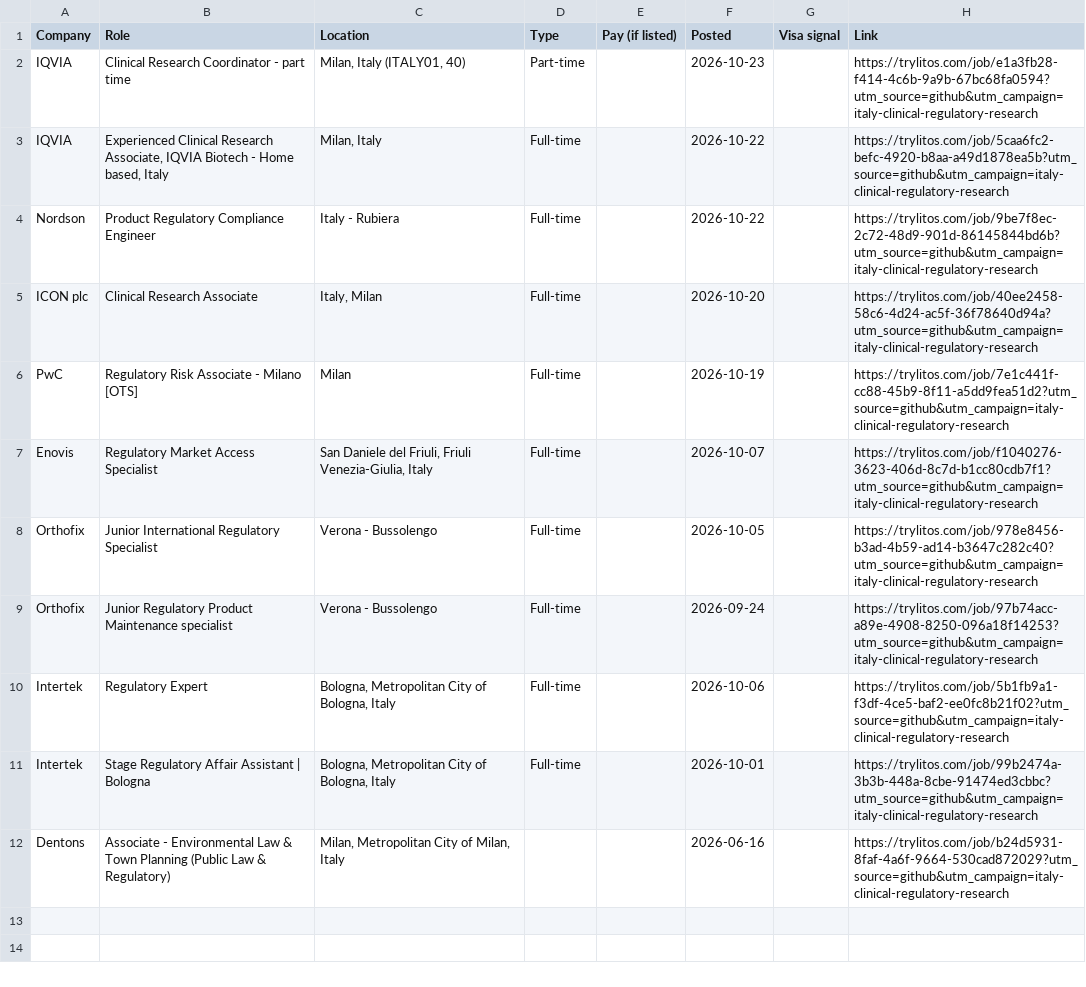
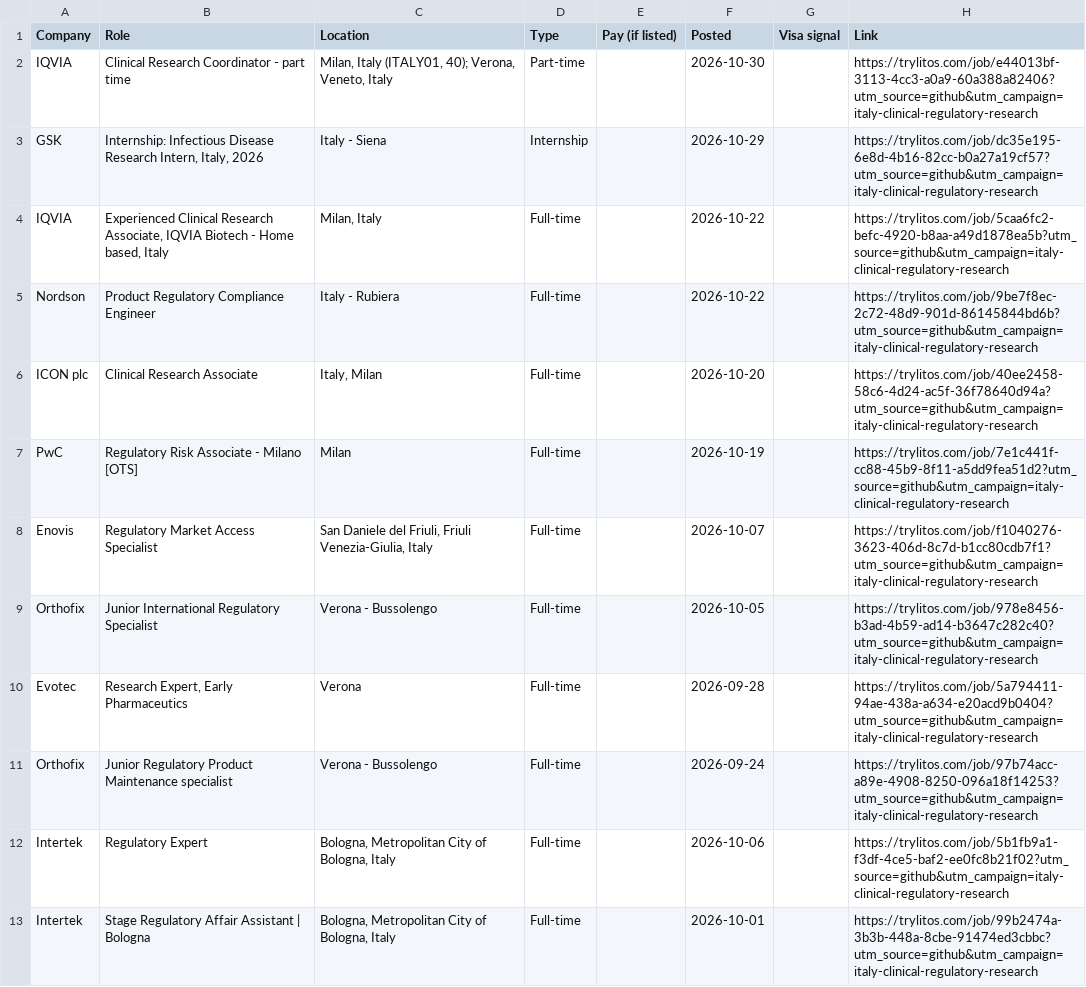
Before and after one commit to mehek-builds/Italy-Clinical-Research-Jobs, a CSV file: csv/regulatory-research.csv, drawn as a sheet.

```diff
--- a/csv/regulatory-research.csv
+++ b/csv/regulatory-research.csv
@@ -1,3 +1,4 @@
 Company,Role,Location,Type,Pay (if listed),Posted,Visa signal,Link
-IQVIA,Clinical Research Coordinator - part time,"Milan, Italy (ITALY01, 40)",Part-time,,2026-10-23,,https://trylitos.com/job/e1a3fb28-f414-4c6b-9a9b-67bc68fa0594?utm_source=github&utm_campaign=italy-clinical-regulatory-research
+IQVIA,Clinical Research Coordinator - part time,"Milan, Italy (ITALY01, 40); Verona, Veneto, Italy",Part-time,,2026-10-30,,https://trylitos.com/job/e44013bf-3113-4cc3-a0a9-60a388a82406?utm_source=github&utm_campaign=italy-clinical-regulatory-research
+GSK,"Internship: Infectious Disease Research Intern, Italy, 2026",Italy - Siena,Internship,,2026-10-29,,https://trylitos.com/job/dc35e195-6e8d-4b16-82cc-b0a27a19cf57?utm_source=github&utm_campaign=italy-clinical-regulatory-research
 IQVIA,"Experienced Clinical Research Associate, IQVIA Biotech - Home based, Italy","Milan, Italy",Full-time,,2026-10-22,,https://trylitos.com/job/5caa6fc2-befc-4920-b8aa-a49d1878ea5b?utm_source=github&utm_campaign=italy-clinical-regulatory-research
@@ -8,2 +9,3 @@ Enovis,Regulatory Market Access Specialist,"San Daniele del Friuli, Friuli Venez
 Orthofix,Junior International Regulatory  Specialist,Verona - Bussolengo,Full-time,,2026-10-05,,https://trylitos.com/job/978e8456-b3ad-4b59-ad14-b3647c282c40?utm_source=github&utm_campaign=italy-clinical-regulatory-research
+Evotec,"Research Expert, Early Pharmaceutics",Verona,Full-time,,2026-09-28,,https://trylitos.com/job/5a794411-94ae-438a-a634-e20acd9b0404?utm_source=github&utm_campaign=italy-clinical-regulatory-research
 Orthofix,Junior Regulatory Product Maintenance specialist,Verona - Bussolengo,Full-time,,2026-09-24,,https://trylitos.com/job/97b74acc-a89e-4908-8250-096a18f14253?utm_source=github&utm_campaign=italy-clinical-regulatory-research
@@ -11,2 +13 @@ Intertek,Regulatory Expert,"Bologna, Metropolitan City of Bologna, Italy",Full-t
 Intertek,Stage Regulatory Affair Assistant | Bologna,"Bologna, Metropolitan City of Bologna, Italy",Full-time,,2026-10-01,,https://trylitos.com/job/99b2474a-3b3b-448a-8cbe-91474ed3cbbc?utm_source=github&utm_campaign=italy-clinical-regulatory-research
-Dentons,Associate - Environmental Law & Town Planning (Public Law & Regulatory),"Milan, Metropolitan City of Milan, Italy",,,2026-06-16,,https://trylitos.com/job/b24d5931-8faf-4a6f-9664-530cad872029?utm_source=github&utm_campaign=italy-clinical-regulatory-research
```
Also changed, not shown: csv/all.csv, csv/clinical.csv, 3 other files.
